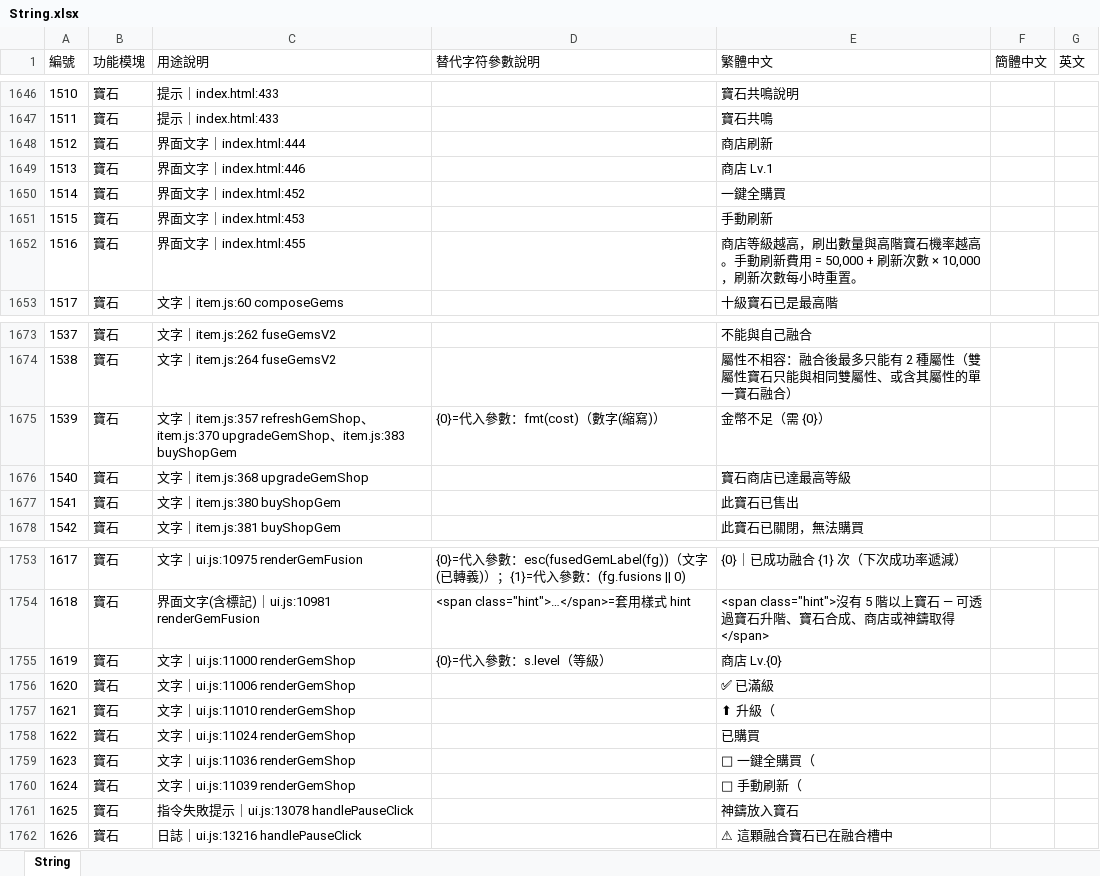
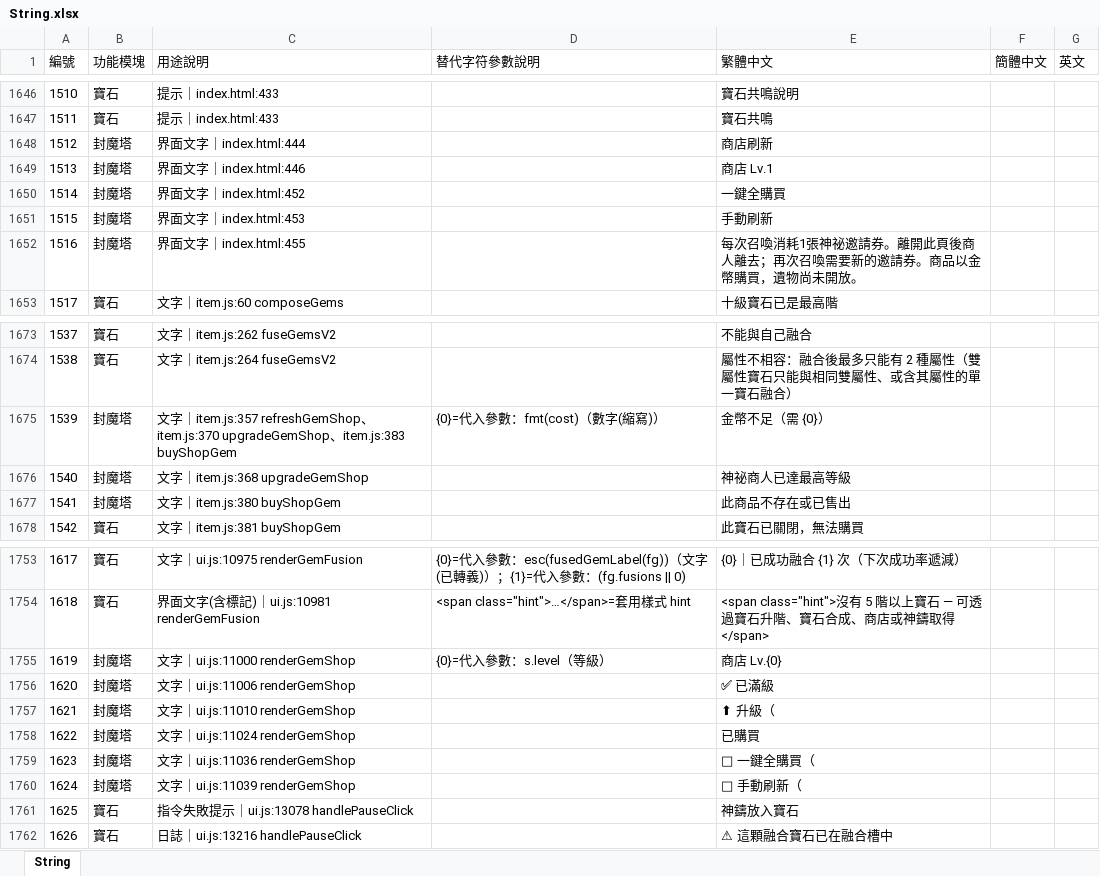
Before and after one commit to myKOF/Idle-RPG, an Excel workbook: config/Excel/String.xlsx, sheet String, drawn as a sheet; only a part is shown, gaps mark what is left out; values as stored, in another font and other column widths than the file's, no borders; removed rows and columns are numbered as before the commit, all else as after; the diff covers the shown part only; the diff names each change by its address in the sheet, - before the commit and + after, or states it on an @@ line.

```diff
--- a/config/Excel/String.xlsx (sheet String)
+++ b/config/Excel/String.xlsx (sheet String)
-B1648:B1651 (功能模塊): 寶石
+B1648:B1651 (功能模塊): 封魔塔
-row 1652: 1516 | 寶石 | 界面文字｜index.html:455 |  | 商店等級越高，刷出數量與高階寶石機率越高。手動刷新費用 = 50,000 + 刷新次數 × 10,000，刷新次數每小時重置。
+row 1652: 1516 | 封魔塔 | 界面文字｜index.html:455 |  | 每次召喚消耗1張神祕邀請券。離開此頁後商人離去；再次召喚需要新的邀請券。商品以金幣購買，遺物尚未開放。
-B1675 (功能模塊): 寶石
+B1675 (功能模塊): 封魔塔
-row 1676: 1540 | 寶石 | 文字｜item.js:368 upgradeGemShop |  | 寶石商店已達最高等級
-row 1677: 1541 | 寶石 | 文字｜item.js:380 buyShopGem |  | 此寶石已售出
+row 1676: 1540 | 封魔塔 | 文字｜item.js:368 upgradeGemShop |  | 神祕商人已達最高等級
+row 1677: 1541 | 封魔塔 | 文字｜item.js:380 buyShopGem |  | 此商品不存在或已售出
-B1755:B1760 (功能模塊): 寶石
+B1755:B1760 (功能模塊): 封魔塔
```
Also changed, not shown: 18 added rows, 3 removed rows and 3 edited cells elsewhere in this sheet, config/Excel/game_parameters.xlsx, 30 other files.
